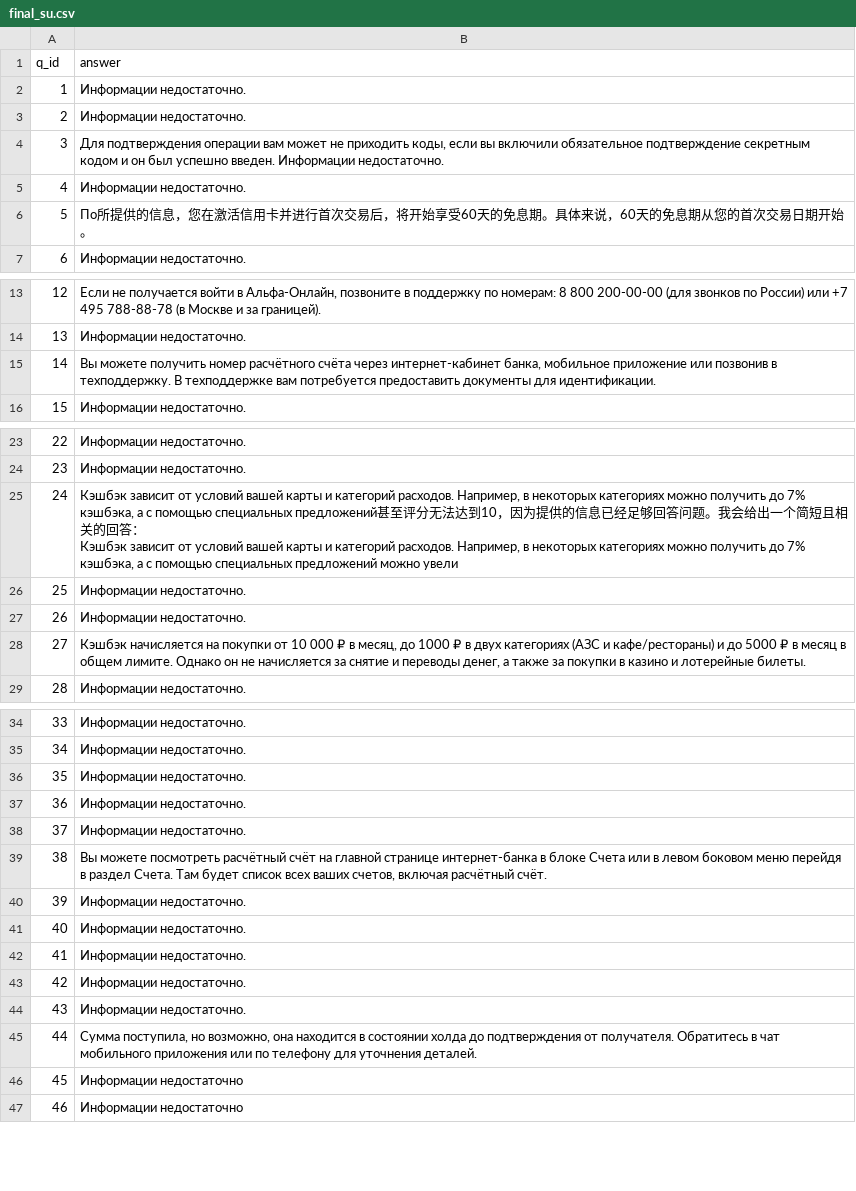
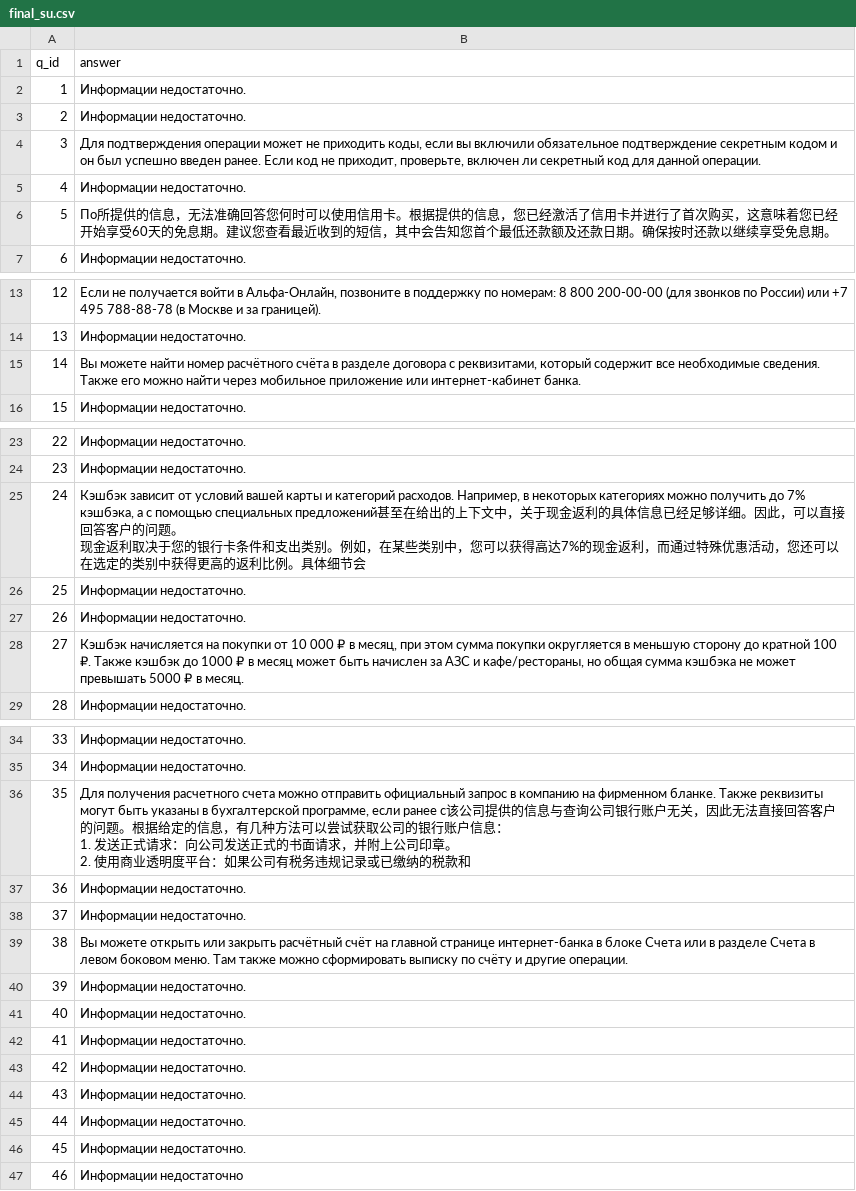
Before and after one commit to kenzWeb/aflarag, a CSV file: final/final_su.csv, drawn as a sheet; only a part is shown, gaps mark what is left out.

Commit message:
test3

```diff
--- a/final/final_su.csv
+++ b/final/final_su.csv
@@ -3,5 +3,5 @@ q_id,answer
 2,Информации недостаточно.
-3,"Для подтверждения операции вам может не приходить коды, если вы включили обязательное подтверждение секретным кодом и он был успешно введен. Информации недостаточно."
+3,"Для подтверждения операции может не приходить коды, если вы включили обязательное подтверждение секретным кодом и он был успешно введен ранее. Если код не приходит, проверьте, включен ли секретный код для данной операции."
 4,Информации недостаточно.
-5,По所提供的信息，您在激活信用卡并进行首次交易后，将开始享受60天的免息期。具体来说，60天的免息期从您的首次交易日期开始。
+5,По所提供的信息，无法准确回答您何时可以使用信用卡。根据提供的信息，您已经激活了信用卡并进行了首次购买，这意味着您已经开始享受60天的免息期。建议您查看最近收到的短信，其中会告知您首个最低还款额及还款日期。确保按时还款以继续享受免息期。
 6,Информации недостаточно.
@@ -14,3 +14,3 @@ q_id,answer
 13,Информации недостаточно.
-14,"Вы можете получить номер расчётного счёта через интернет-кабинет банка, мобильное приложение или позвонив в техподдержку. В техподдержке вам потребуется предоставить документы для идентификации."
+14,"Вы можете найти номер расчётного счёта в разделе договора с реквизитами, который содержит все необходимые сведения. Также его можно найти через мобильное приложение или интернет-кабинет банка."
 15,Информации недостаточно.
@@ -24,8 +24,8 @@ q_id,answer
 23,Информации недостаточно.
-24,"Кэшбэк зависит от условий вашей карты и категорий расходов. Например, в некоторых категориях можно получить до 7% кэшбэка, а с помощью специальных предложений甚至评分无法达到10，因为提供的信息已经足够回答问题。我会给出一个简短且相关的回答：
-
-Кэшбэк зависит от условий вашей карты и категорий расходов. Например, в некоторых категориях можно получить до 7% кэшбэка, а с помощью специальных предложений можно увели"
+24,"Кэшбэк зависит от условий вашей карты и категорий расходов. Например, в некоторых категориях можно получить до 7% кэшбэка, а с помощью специальных предложений甚至在给出的上下文中，关于现金返利的具体信息已经足够详细。因此，可以直接回答客户的问题。
+
+现金返利取决于您的银行卡条件和支出类别。例如，在某些类别中，您可以获得高达7%的现金返利，而通过特殊优惠活动，您还可以在选定的类别中获得更高的返利比例。具体细节会"
 25,Информации недостаточно.
 26,Информации недостаточно.
-27,"Кэшбэк начисляется на покупки от 10 000 ₽ в месяц, до 1000 ₽ в двух категориях (АЗС и кафе/рестораны) и до 5000 ₽ в месяц в общем лимите. Однако он не начисляется за снятие и переводы денег, а также за покупки в казино и лотерейные билеты."
+27,"Кэшбэк начисляется на покупки от 10 000 ₽ в месяц, при этом сумма покупки округляется в меньшую сторону до кратной 100 ₽. Также кэшбэк до 1000 ₽ в месяц может быть начислен за АЗС и кафе/рестораны, но общая сумма кэшбэка не может превышать 5000 ₽ в месяц."
 28,Информации недостаточно.
@@ -37,6 +37,9 @@ q_id,answer
 34,Информации недостаточно.
-35,Информации недостаточно.
+35,"Для получения расчетного счета можно отправить официальный запрос в компанию на фирменном бланке. Также реквизиты могут быть указаны в бухгалтерской программе, если ранее с该公司提供的信息与查询公司银行账户无关，因此无法直接回答客户的问题。根据给定的信息，有几种方法可以尝试获取公司的银行账户信息：
+
+1. 发送正式请求：向公司发送正式的书面请求，并附上公司印章。
+2. 使用商业透明度平台：如果公司有税务违规记录或已缴纳的税款和"
 36,Информации недостаточно.
 37,Информации недостаточно.
-38,"Вы можете посмотреть расчётный счёт на главной странице интернет-банка в блоке Счета или в левом боковом меню перейдя в раздел Счета. Там будет список всех ваших счетов, включая расчётный счёт."
+38,Вы можете открыть или закрыть расчётный счёт на главной странице интернет-банка в блоке Счета или в разделе Счета в левом боковом меню. Там также можно сформировать выписку по счёту и другие операции.
 39,Информации недостаточно.
@@ -46,4 +49,4 @@ q_id,answer
 43,Информации недостаточно.
-44,"Сумма поступила, но возможно, она находится в состоянии холда до подтверждения от получателя. Обратитесь в чат мобильного приложения или по телефону для уточнения деталей."
-45,Информации недостаточно
+44,Информации недостаточно.
+45,Информации недостаточно.
 46,Информации недостаточно
```
